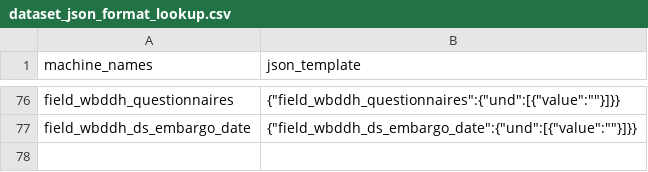
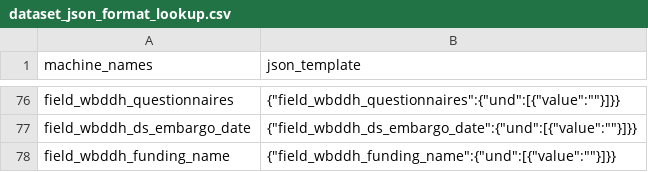
Before and after one commit to tonyfujs/ddhconnect, a CSV file: data-raw/dataset_json_format_lookup.csv, drawn as a sheet; only a part is shown, gaps mark what is left out.

Commit message:
field_wbddh_funding_name was added to dataset_lookup table

```diff
--- a/data-raw/dataset_json_format_lookup.csv
+++ b/data-raw/dataset_json_format_lookup.csv
@@ -77 +77,2 @@ field_wbddh_questionnaires,"{""field_wbddh_questionnaires"":{""und"":[{""value""
 field_wbddh_ds_embargo_date,"{""field_wbddh_ds_embargo_date"":{""und"":[{""value"":""""}]}}"
+field_wbddh_funding_name,"{""field_wbddh_funding_name"":{""und"":[{""value"":""""}]}}"
```
Also changed, not shown: 1 other file.
